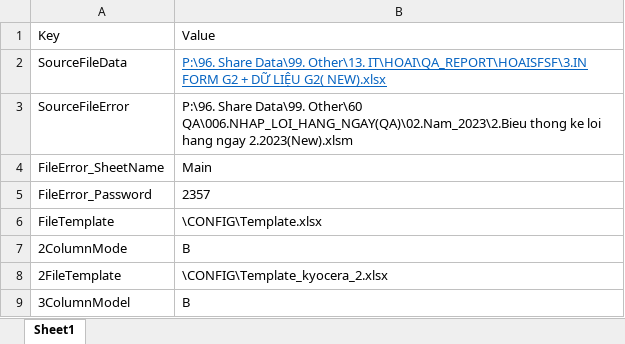
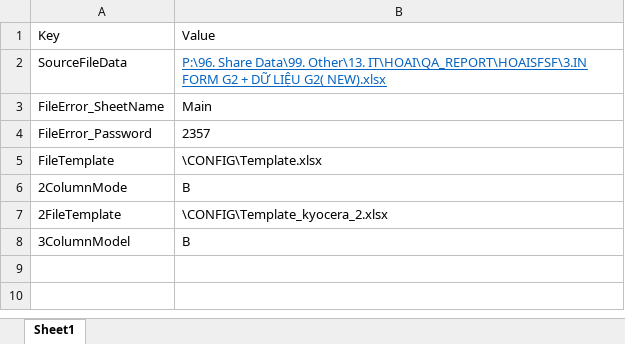
Before and after one commit to phamhoai0404/TSDVN_QA_REPORT_MONTHLY, an Excel workbook: QA_REPORT_MONTHLY/GUI/bin/Debug/CONFIG/config_qa_report_monthly.xlsx, sheet Sheet1, drawn as a sheet; values as stored, in another font and other column widths than the file's, no borders; the diff names each change by its address in the sheet, - before the commit and + after, or states it on an @@ line.

```diff
--- a/QA_REPORT_MONTHLY/GUI/bin/Debug/CONFIG/config_qa_report_monthly.xlsx (sheet Sheet1)
+++ b/QA_REPORT_MONTHLY/GUI/bin/Debug/CONFIG/config_qa_report_monthly.xlsx (sheet Sheet1)
-row 3: SourceFileError | P:\96. Share Data\99. Other\60 QA\006.NHAP_LOI_HANG_NGAY(QA)\02.Nam_2023\2.Bieu thong ke loi hang ngay 2.2023(New).xlsm
```
Also changed, not shown: 13 other files.
